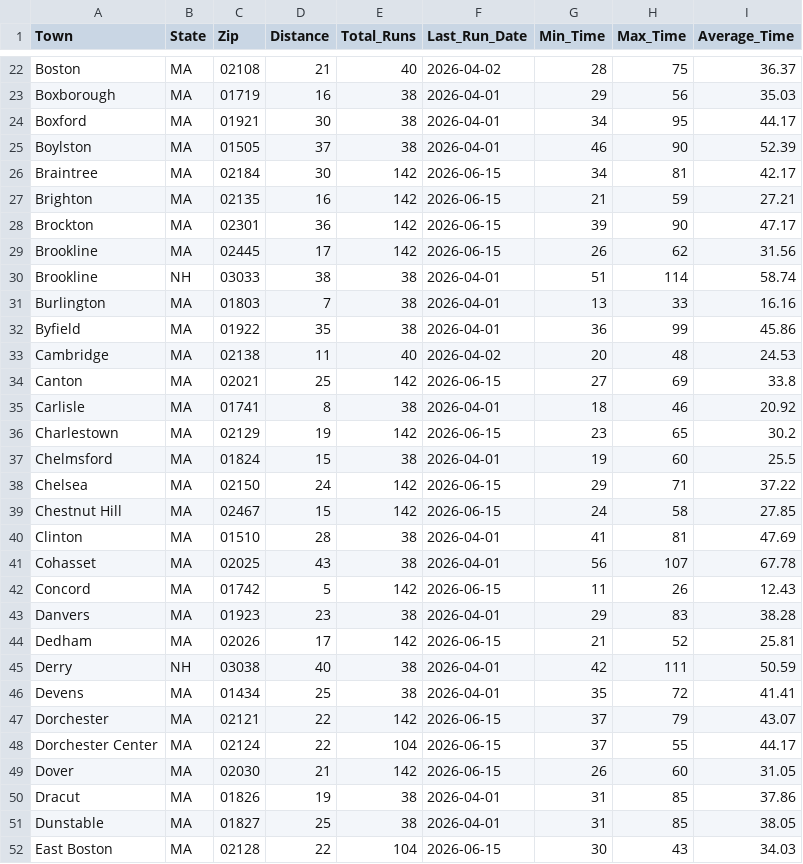
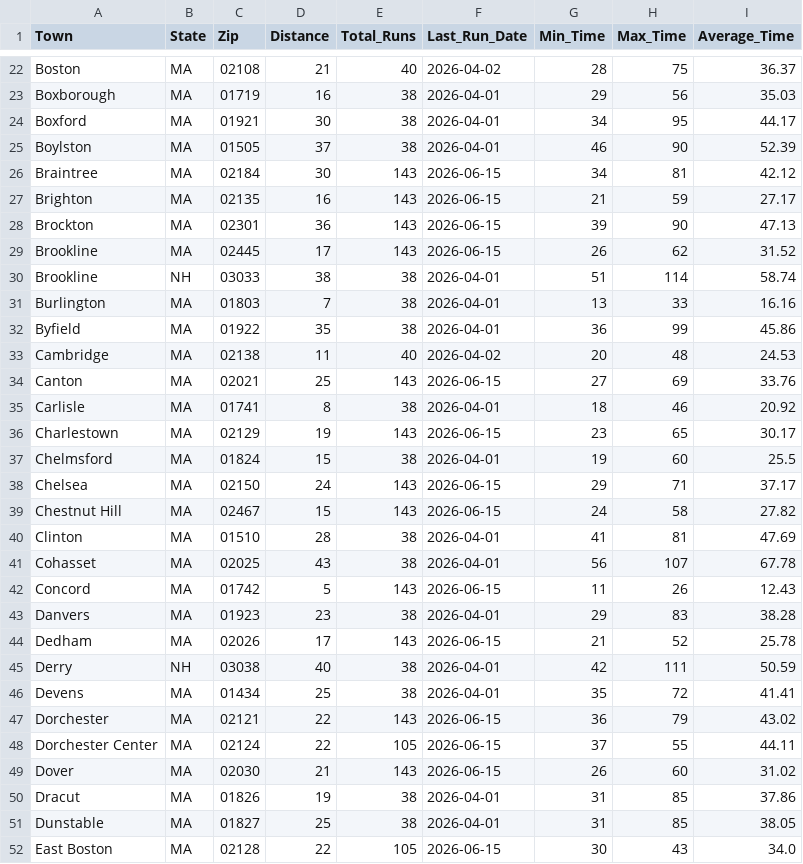
Before and after one commit to bishop527/house_hunt, a CSV file: Data/Results/work1_commute_stats.csv, drawn as a sheet; only a part is shown, gaps mark what is left out; the diff covers the shown part only.

```diff
--- a/Data/Results/work1_commute_stats.csv
+++ b/Data/Results/work1_commute_stats.csv
@@ -25,6 +25,6 @@ Boxford,MA,01921,30,38,2026-04-01,34,95,44.17
 Boylston,MA,01505,37,38,2026-04-01,46,90,52.39
-Braintree,MA,02184,30,142,2026-06-15,34,81,42.17
-Brighton,MA,02135,16,142,2026-06-15,21,59,27.21
-Brockton,MA,02301,36,142,2026-06-15,39,90,47.17
-Brookline,MA,02445,17,142,2026-06-15,26,62,31.56
+Braintree,MA,02184,30,143,2026-06-15,34,81,42.12
+Brighton,MA,02135,16,143,2026-06-15,21,59,27.17
+Brockton,MA,02301,36,143,2026-06-15,39,90,47.13
+Brookline,MA,02445,17,143,2026-06-15,26,62,31.52
 Brookline,NH,03033,38,38,2026-04-01,51,114,58.74
@@ -33,20 +33,20 @@ Byfield,MA,01922,35,38,2026-04-01,36,99,45.86
 Cambridge,MA,02138,11,40,2026-04-02,20,48,24.53
-Canton,MA,02021,25,142,2026-06-15,27,69,33.8
+Canton,MA,02021,25,143,2026-06-15,27,69,33.76
 Carlisle,MA,01741,8,38,2026-04-01,18,46,20.92
-Charlestown,MA,02129,19,142,2026-06-15,23,65,30.2
+Charlestown,MA,02129,19,143,2026-06-15,23,65,30.17
 Chelmsford,MA,01824,15,38,2026-04-01,19,60,25.5
-Chelsea,MA,02150,24,142,2026-06-15,29,71,37.22
-Chestnut Hill,MA,02467,15,142,2026-06-15,24,58,27.85
+Chelsea,MA,02150,24,143,2026-06-15,29,71,37.17
+Chestnut Hill,MA,02467,15,143,2026-06-15,24,58,27.82
 Clinton,MA,01510,28,38,2026-04-01,41,81,47.69
 Cohasset,MA,02025,43,38,2026-04-01,56,107,67.78
-Concord,MA,01742,5,142,2026-06-15,11,26,12.43
+Concord,MA,01742,5,143,2026-06-15,11,26,12.43
 Danvers,MA,01923,23,38,2026-04-01,29,83,38.28
-Dedham,MA,02026,17,142,2026-06-15,21,52,25.81
+Dedham,MA,02026,17,143,2026-06-15,21,52,25.78
 Derry,NH,03038,40,38,2026-04-01,42,111,50.59
 Devens,MA,01434,25,38,2026-04-01,35,72,41.41
-Dorchester,MA,02121,22,142,2026-06-15,37,79,43.07
-Dorchester Center,MA,02124,22,104,2026-06-15,37,55,44.17
-Dover,MA,02030,21,142,2026-06-15,26,60,31.05
+Dorchester,MA,02121,22,143,2026-06-15,36,79,43.02
+Dorchester Center,MA,02124,22,105,2026-06-15,37,55,44.11
+Dover,MA,02030,21,143,2026-06-15,26,60,31.02
 Dracut,MA,01826,19,38,2026-04-01,31,85,37.86
 Dunstable,MA,01827,25,38,2026-04-01,31,85,38.05
-East Boston,MA,02128,22,104,2026-06-15,30,43,34.03
+East Boston,MA,02128,22,105,2026-06-15,30,43,34.0
```
Also changed, not shown: 163 edited cells elsewhere in this file, 3 other files.
